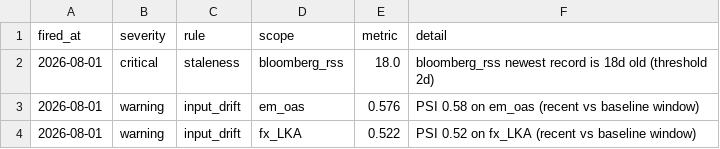
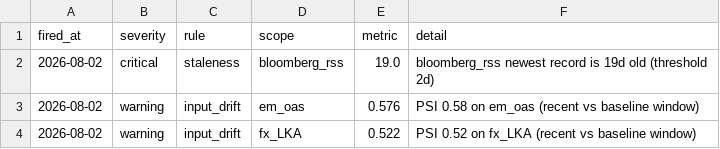
Before and after one commit to walk-on-the-wild-side/sovereign-monitor, a CSV file: dashboard_export/alerts.csv, drawn as a sheet.

```diff
--- a/dashboard_export/alerts.csv
+++ b/dashboard_export/alerts.csv
@@ -1,4 +1,4 @@
 fired_at,severity,rule,scope,metric,detail
-2026-08-01,critical,staleness,bloomberg_rss,18.0,bloomberg_rss newest record is 18d old (threshold 2d)
-2026-08-01,warning,input_drift,em_oas,0.576,PSI 0.58 on em_oas (recent vs baseline window)
-2026-08-01,warning,input_drift,fx_LKA,0.522,PSI 0.52 on fx_LKA (recent vs baseline window)
+2026-08-02,critical,staleness,bloomberg_rss,19.0,bloomberg_rss newest record is 19d old (threshold 2d)
+2026-08-02,warning,input_drift,em_oas,0.576,PSI 0.58 on em_oas (recent vs baseline window)
+2026-08-02,warning,input_drift,fx_LKA,0.522,PSI 0.52 on fx_LKA (recent vs baseline window)
```
Also changed, not shown: dashboard_export/signals.csv, 2 other files.
